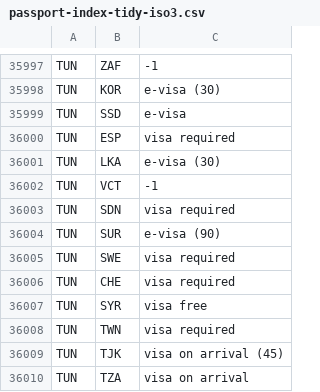
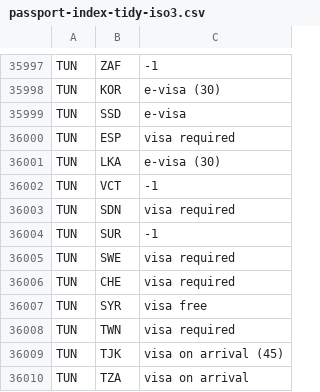
Before and after one commit to MahmoudNafiseh/passport-index-dataset, a CSV file: passport-index-tidy-iso3.csv, drawn as a sheet; only a part is shown, gaps mark what is left out.

```diff
--- a/passport-index-tidy-iso3.csv
+++ b/passport-index-tidy-iso3.csv
@@ -36003,3 +36003,3 @@ TUN,VCT,-1
 TUN,SDN,visa required
-TUN,SUR,e-visa (90)
+TUN,SUR,-1
 TUN,SWE,visa required
```
Also changed, not shown: 1 other file.
